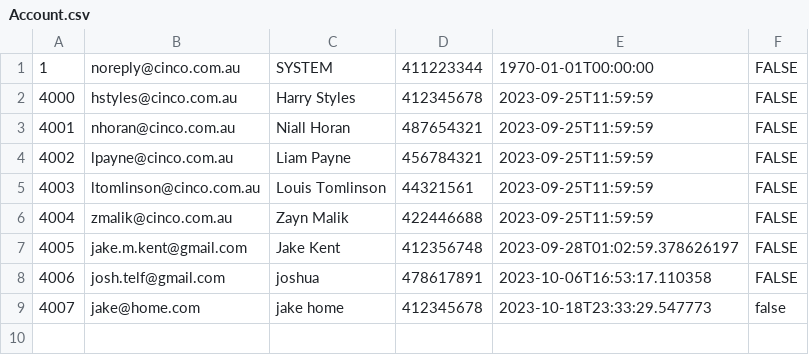
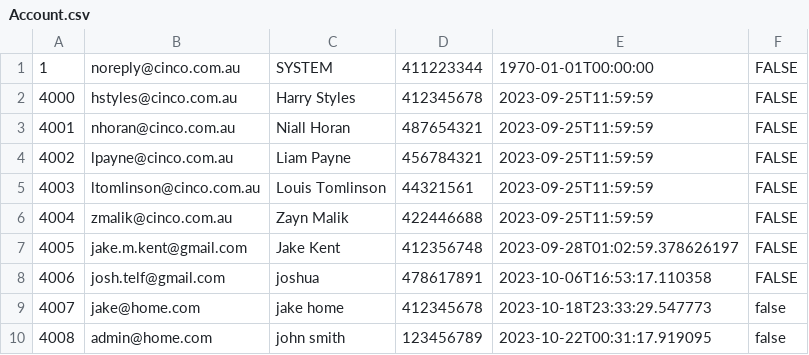
Before and after one commit to RMITJake/SEPM-A2, a CSV file: records/Account.csv, drawn as a sheet; the diff names each change by its address in the sheet, - before the commit and + after, or states it on an @@ line.

```diff
--- a/records/Account.csv
+++ b/records/Account.csv
+row 10: 4008 | admin@home.com | john smith | 123456789 | 2023-10-22T00:31:17.919095 | false
```
Also changed, not shown: records/Ticket.csv, 3 other files.
